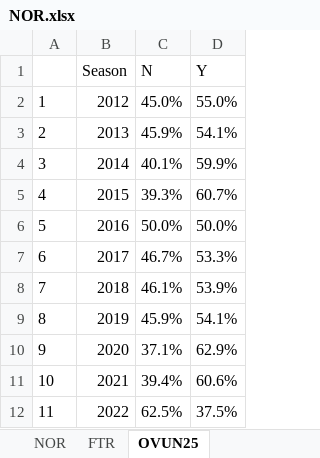
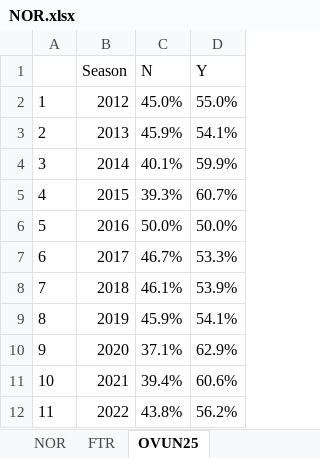
Before and after one commit to gitboyzorro5/Rsoccer, an Excel workbook: NL/NOR.xlsx, sheet OVUN25, drawn as a sheet; values as stored, in another font and other column widths than the file's, no borders; the diff names each change by its address in the sheet, - before the commit and + after, or states it on an @@ line.

```diff
--- a/NL/NOR.xlsx (sheet OVUN25)
+++ b/NL/NOR.xlsx (sheet OVUN25)
-C12 (N): 62.5%
+C12 (N): 43.8%
-D12 (Y): 37.5%
+D12 (Y): 56.2%
```
Also changed, not shown: sheet NOR, sheet totalgoalsv2, sheet winmargin, sheet gsmatrix, sheet gcmatrix2, sheet OVUN, 7 more sheets, Divisions/B1.xlsx, Divisions/E0.xlsx, 54 other files.
